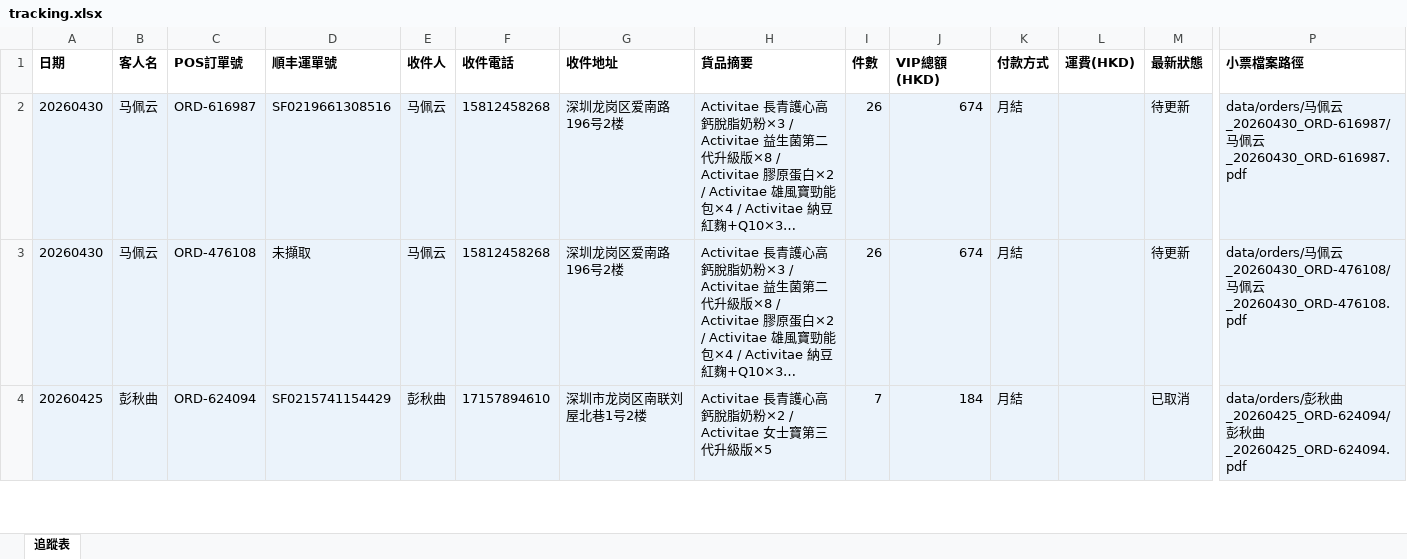
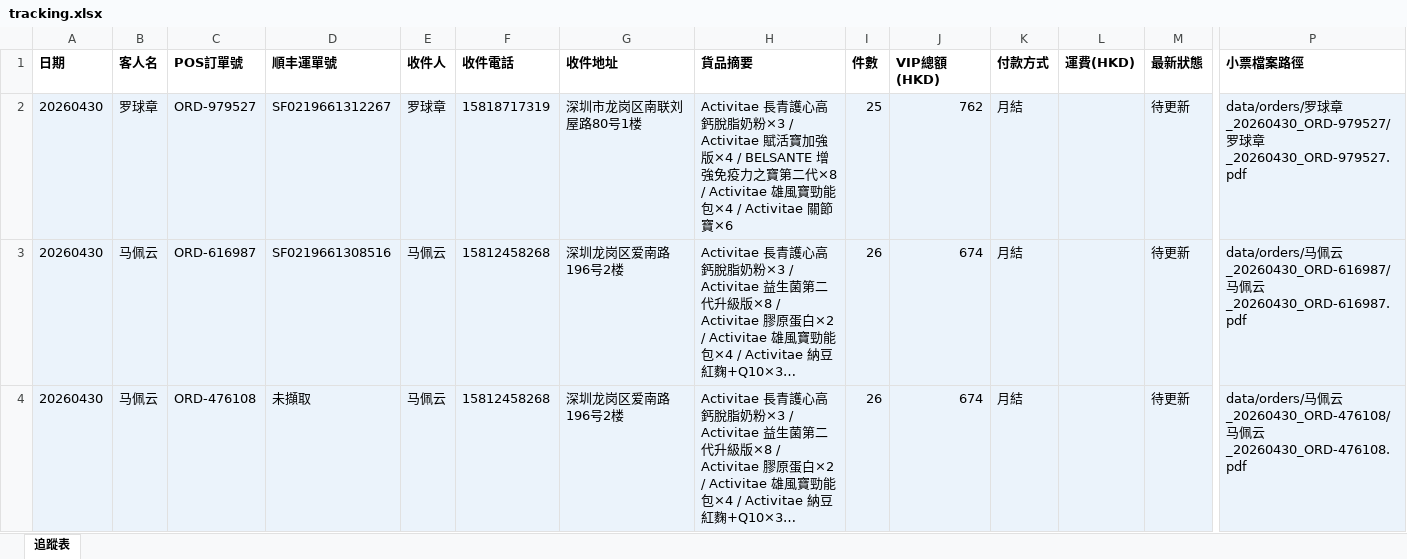
Before and after one commit to elizapoon084/sf-tracking, an Excel workbook: data/tracking.xlsx, sheet 追蹤表, drawn as a sheet; only a part is shown, gaps mark what is left out; the shorter side is filled out with more unchanged rows; long unchanged cells end in …; values as stored, in another font and other column widths than the file's, no borders; rows hold the shown columns only; the diff names each change by its address in the sheet, - before the commit and + after, or states it on an @@ line.

Commit message:
order: 罗球章 ORD-979527 SF0219661312267

```diff
--- a/data/tracking.xlsx (sheet 追蹤表)
+++ b/data/tracking.xlsx (sheet 追蹤表)
+row 2: 20260430 | 罗球章 | ORD-979527 | SF0219661312267 | 罗球章 | 15818717319 | 深圳市龙岗区南联刘屋路80号1楼 | Activitae 長青護心高鈣脫脂奶粉×3 / Activitae 賦活寶加強版×4 / BELSANTE 增強免疫力之寶第二代×8 / Activitae 雄風寶勁能包×4 / Activitae 關節寶×6 | 25 | 762 | 月結 |  | 待更新 | data/orders/罗球章_20260430_ORD-979527/罗球章_20260430_ORD-979527.pdf
```
Also changed, not shown: 3 other files.
